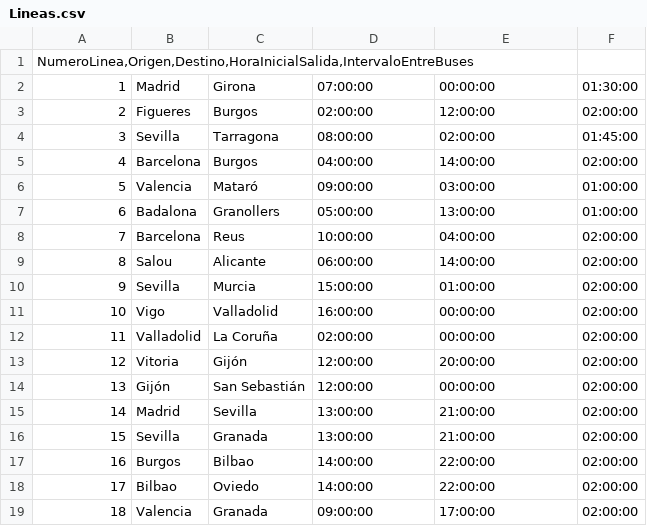
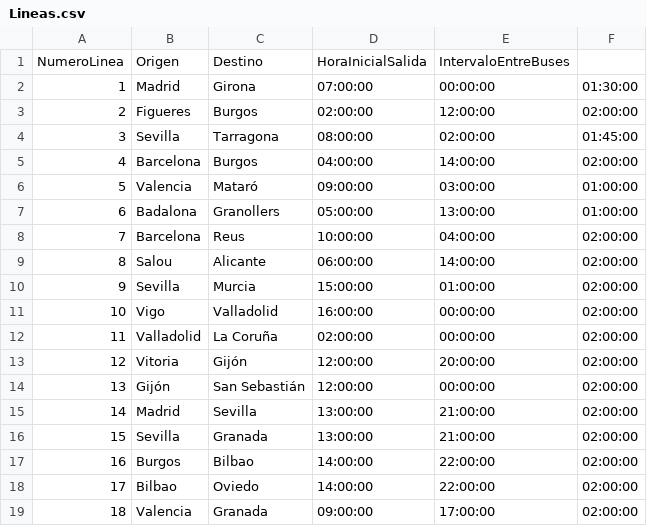
Before and after one commit to AlthausDev/03-AvilesaBusManagementSystem, a CSV file: Data/Lineas.csv, drawn as a sheet; removed rows and columns are numbered as before the commit, all else as after; the diff names each change by its address in the sheet, - before the commit and + after, or states it on an @@ line.

```diff
--- a/Data/Lineas.csv
+++ b/Data/Lineas.csv
-row 1: NumeroLinea,Origen,Destino,HoraInicialSalida,IntervaloEntreBuses
+row 1: NumeroLinea | Origen | Destino | HoraInicialSalida | IntervaloEntreBuses
```
Also changed, not shown: 15 other files.
